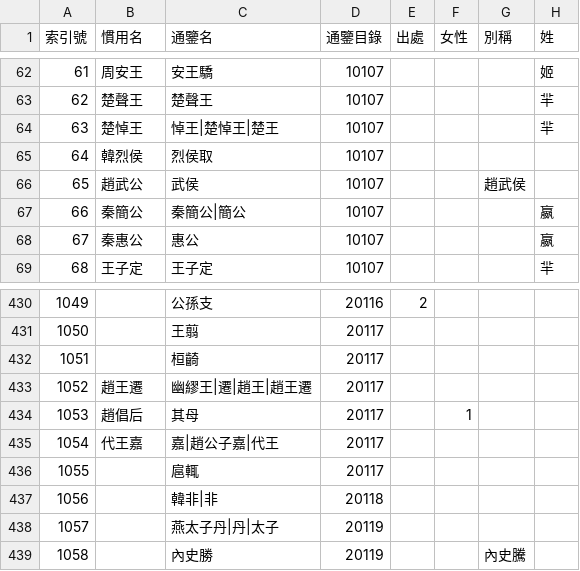
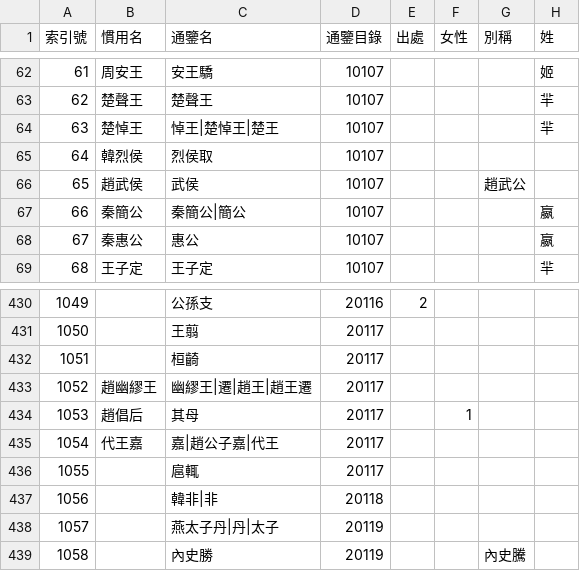
Before and after one commit to gamefang/zizhitongjian, a CSV file: 人物總表.csv, drawn as a sheet; only a part is shown, gaps mark what is left out; the diff names each change by its address in the sheet, - before the commit and + after, or states it on an @@ line.

```diff
--- a/人物總表.csv
+++ b/人物總表.csv
-B66 (慣用名): 趙武公
+B66 (慣用名): 趙武侯
-G66 (別稱): 趙武侯
+G66 (別稱): 趙武公
-B433 (慣用名): 趙王遷
+B433 (慣用名): 趙幽繆王
```
Also changed, not shown: 專項/各國世系圖表/韓國世系表.csv, 政權年代表.csv, 3 other files.
